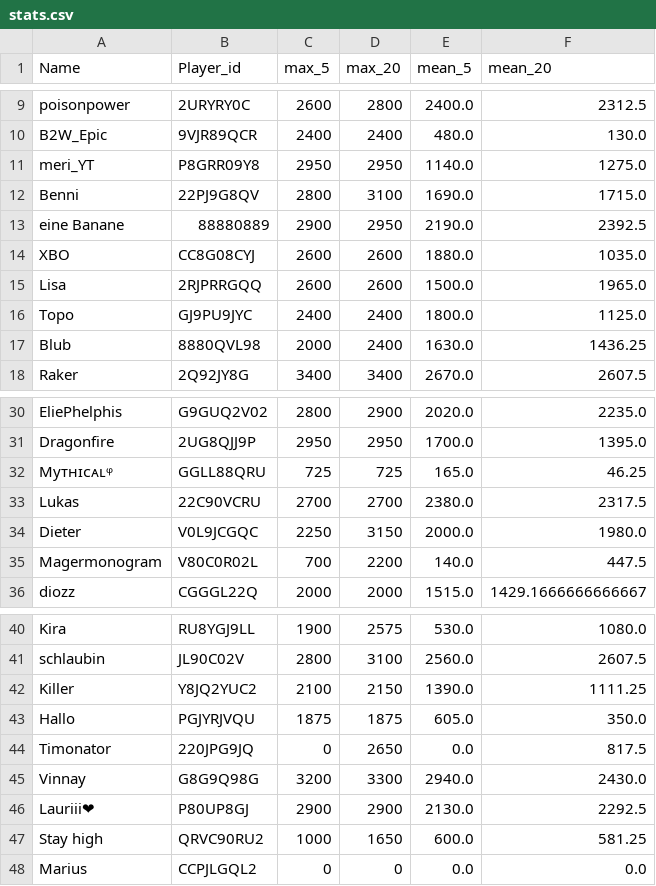
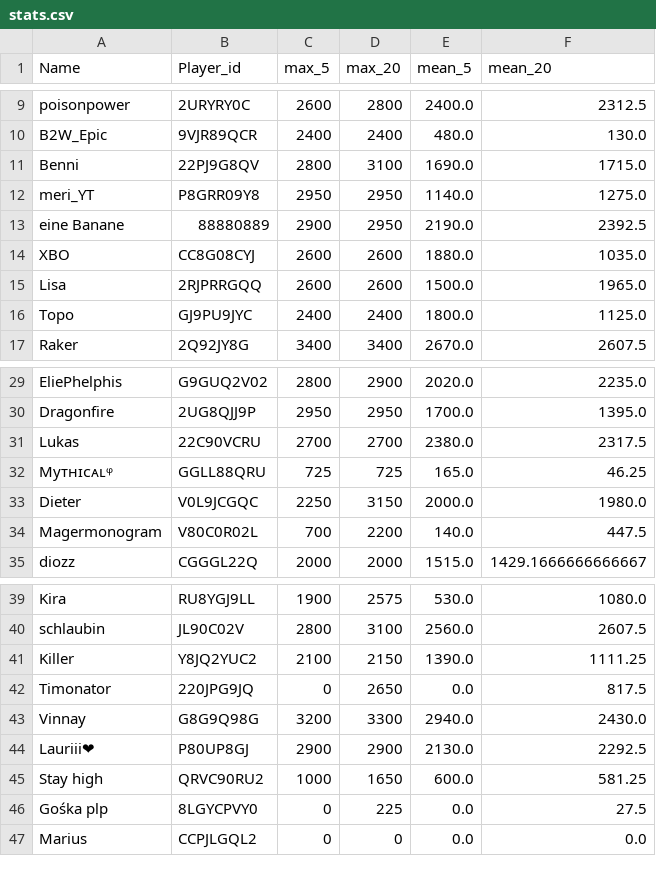
Before and after one commit to FabianL1908/ClashRoyalePerformance, a CSV file: stats.csv, drawn as a sheet; only a part is shown, gaps mark what is left out.

```diff
--- a/stats.csv
+++ b/stats.csv
@@ -10,4 +10,4 @@ poisonpower,2URYRY0C,2600,2800,2400.0,2312.5
 B2W_Epic,9VJR89QCR,2400,2400,480.0,130.0
+Benni,22PJ9G8QV,2800,3100,1690.0,1715.0
 meri_YT,P8GRR09Y8,2950,2950,1140.0,1275.0
-Benni,22PJ9G8QV,2800,3100,1690.0,1715.0
 eine Banane,88880889,2900,2950,2190.0,2392.5
@@ -16,3 +16,2 @@ Lisa,2RJPRRGQQ,2600,2600,1500.0,1965.0
 Topo,GJ9PU9JYC,2400,2400,1800.0,1125.0
-Blub,8880QVL98,2000,2400,1630.0,1436.25
 Raker,2Q92JY8G,3400,3400,2670.0,2607.5
@@ -31,4 +30,4 @@ EliePhelphis,G9GUQ2V02,2800,2900,2020.0,2235.0
 Dragonfire,2UG8QJJ9P,2950,2950,1700.0,1395.0
+Lukas,22C90VCRU,2700,2700,2380.0,2317.5
 Myᴛʜɪᴄᴀʟᵠ,GGLL88QRU,725,725,165.0,46.25
-Lukas,22C90VCRU,2700,2700,2380.0,2317.5
 Dieter,V0L9JCGQC,2250,3150,2000.0,1980.0
@@ -42,3 +41,2 @@ schlaubin,JL90C02V,2800,3100,2560.0,2607.5
 Killer,Y8JQ2YUC2,2100,2150,1390.0,1111.25
-Hallo,PGJYRJVQU,1875,1875,605.0,350.0
 Timonator,220JPG9JQ,0,2650,0.0,817.5
@@ -47,2 +45,3 @@ Lauriii❤,P80UP8GJ,2900,2900,2130.0,2292.5
 Stay high,QRVC90RU2,1000,1650,600.0,581.25
+Gośka plp,8LGYCPVY0,0,225,0.0,27.5
 Marius,CCPJLGQL2,0,0,0.0,0.0
```
